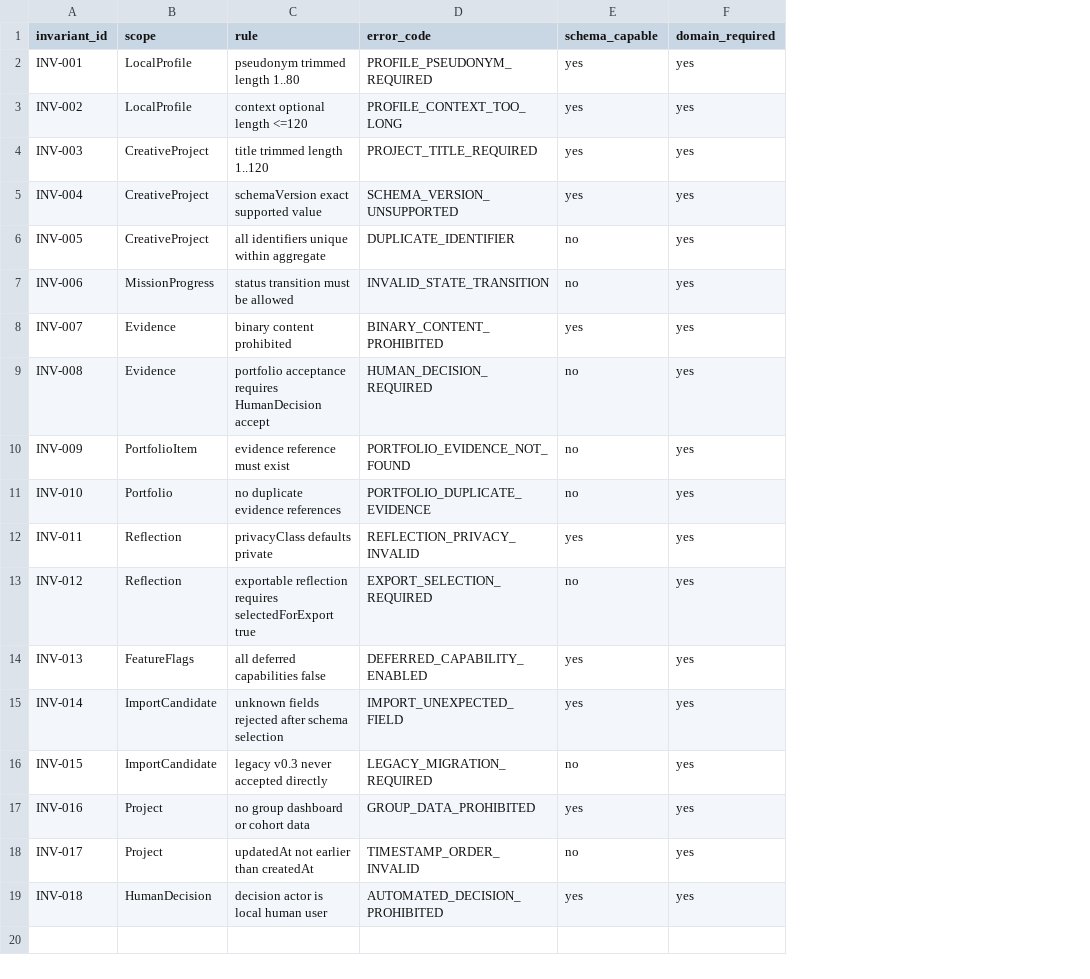
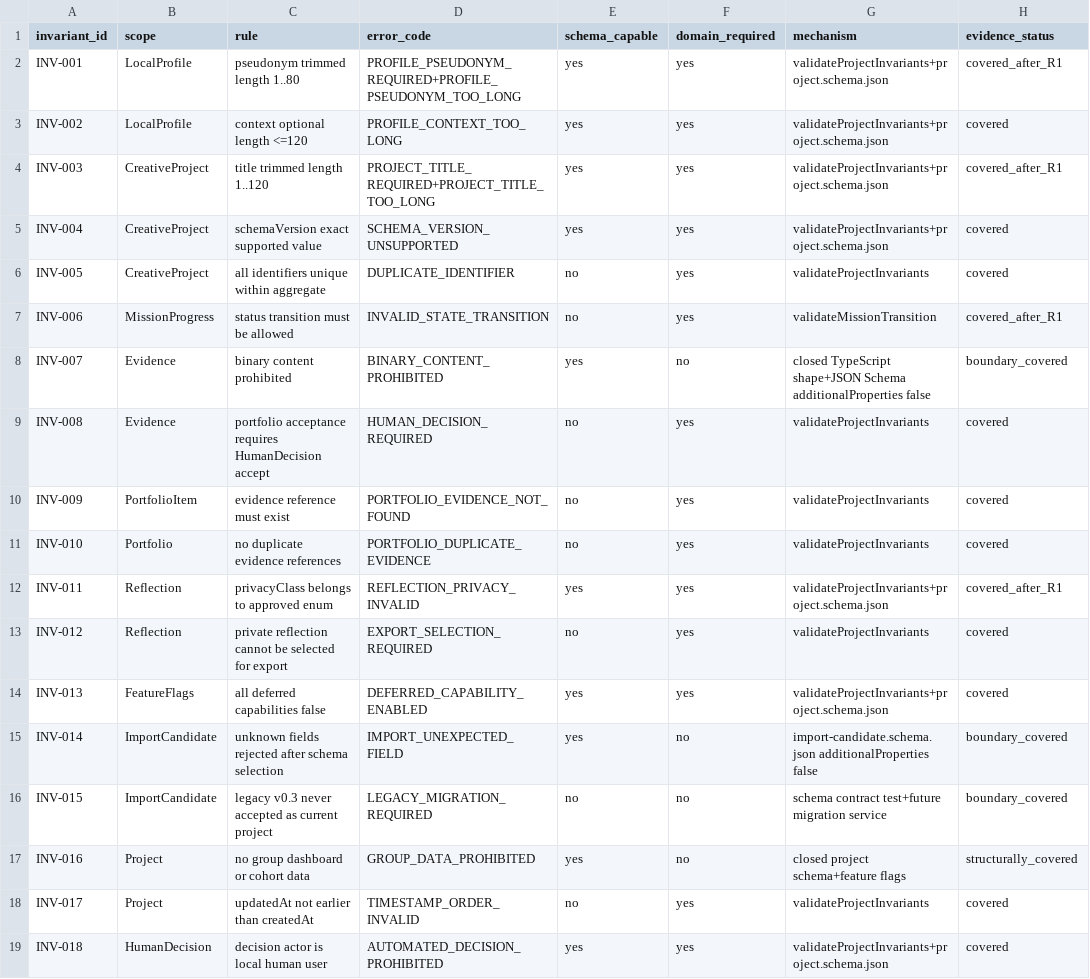
Before and after one commit to ricardojuanmorales/ai-storylab-1, a CSV file: 02_ARQUITECTURA_Y_DISENO_DEL_ECOSISTEMA/Arquitectura_Tecnica_Referencia/H08_1_2_Dominio_Contratos_Schemas/Catalogo_Invariantes_H08_1_2_AI_StoryLab_1.csv, drawn as a sheet; the diff names each change by its address in the sheet, - before the commit and + after, or states it on an @@ line.

```diff
--- a/02_ARQUITECTURA_Y_DISENO_DEL_ECOSISTEMA/Arquitectura_Tecnica_Referencia/H08_1_2_Dominio_Contratos_Schemas/Catalogo_Invariantes_H08_1_2_AI_StoryLab_1.csv
+++ b/02_ARQUITECTURA_Y_DISENO_DEL_ECOSISTEMA/Arquitectura_Tecnica_Referencia/H08_1_2_Dominio_Contratos_Schemas/Catalogo_Invariantes_H08_1_2_AI_StoryLab_1.csv
+column G (mechanism), rows 2-19: validateProjectInvariants+project.schema.json | validateProjectInvariants+project.schema.json | validateProjectInvariants+project.schema.json | validateProjectInvariants+project.schema.json | validateProjectInvariants | validateMissionTransition | closed TypeScript shape+JSON Schema additionalProperties false | validateProjectInvariants | validateProjectInvariants | validateProjectInvariants | validateProjectInvariants+project.schema.json | validateProjectInvariants | validateProjectInvariants+project.schema.json | import-candidate.schema.json additionalProperties false | schema contract test+future migration service | closed project schema+feature flags | validateProjectInvariants | validateProjectInvariants+project.schema.json
+column H (evidence_status), rows 2-19: covered_after_R1 | covered | covered_after_R1 | covered | covered | covered_after_R1 | boundary_covered | covered | covered | covered | covered_after_R1 | covered | covered | boundary_covered | boundary_covered | structurally_covered | covered | covered
-D2 (error_code): PROFILE_PSEUDONYM_REQUIRED
+D2 (error_code): PROFILE_PSEUDONYM_REQUIRED+PROFILE_PSEUDONYM_TOO_LONG
-D4 (error_code): PROJECT_TITLE_REQUIRED
+D4 (error_code): PROJECT_TITLE_REQUIRED+PROJECT_TITLE_TOO_LONG
-F8 (domain_required): yes
+F8 (domain_required): no
-C12 (rule): privacyClass defaults private
+C12 (rule): privacyClass belongs to approved enum
-C13 (rule): exportable reflection requires selectedForExport true
+C13 (rule): private reflection cannot be selected for export
-F15:F17 (domain_required): yes
+F15:F17 (domain_required): no
-C16 (rule): legacy v0.3 never accepted directly
+C16 (rule): legacy v0.3 never accepted as current project
```
Also changed, not shown: 02_ARQUITECTURA_Y_DISENO_DEL_ECOSISTEMA/Arquitectura_Tecnica_Referencia/H08_1_2_Dominio_Contratos_Schemas/Catalogo_Errores_Resultados_Tipados_H08_1_2_AI_StoryLab_1.csv, 02_ARQUITECTURA_Y_DISENO_DEL_ECOSISTEMA/Arquitectura_Tecnica_Referencia/H08_1_2_Dominio_Contratos_Schemas/Matriz_Paridad_TypeScript_JSONSchema_H08_1_2_AI_StoryLab_1.csv, 14 other files.
